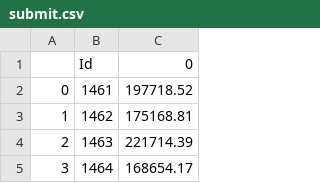
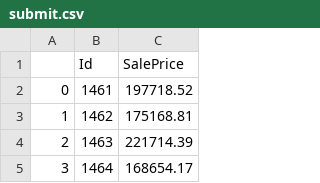
Before and after one commit to zetatiabdelhakim/Housing-Prices, a CSV file: submit.csv, drawn as a sheet; only a part is shown.

Commit message:
submit:V1.1

```diff
--- a/submit.csv
+++ b/submit.csv
@@ -1,2 +1,2 @@
-,Id,0
+,Id,SalePrice
 0,1461,197718.52
```
Also changed, not shown: 1 other file.
